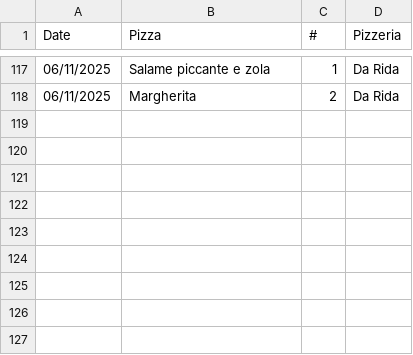
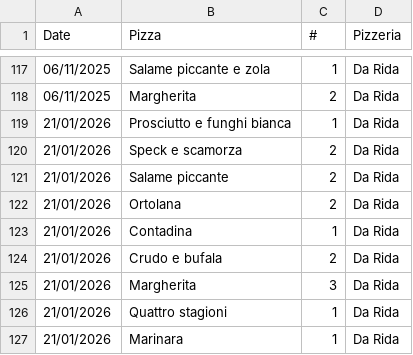
Before and after one commit to Luca-Pozzi/pizza_chart, a CSV file: data/data.csv, drawn as a sheet; only a part is shown, gaps mark what is left out; the diff names each change by its address in the sheet, - before the commit and + after, or states it on an @@ line.

```diff
--- a/data/data.csv
+++ b/data/data.csv
+row 119: 21/01/2026 | Prosciutto e funghi bianca | 1 | Da Rida
+row 120: 21/01/2026 | Speck e scamorza | 2 | Da Rida
+row 121: 21/01/2026 | Salame piccante | 2 | Da Rida
+row 122: 21/01/2026 | Ortolana | 2 | Da Rida
+row 123: 21/01/2026 | Contadina | 1 | Da Rida
+row 124: 21/01/2026 | Crudo e bufala | 2 | Da Rida
+row 125: 21/01/2026 | Margherita | 3 | Da Rida
+row 126: 21/01/2026 | Quattro stagioni | 1 | Da Rida
+row 127: 21/01/2026 | Marinara | 1 | Da Rida
```
Also changed, not shown: 1 other file.
